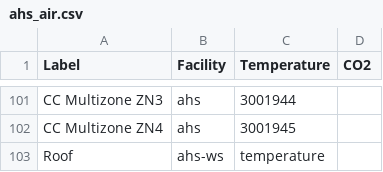
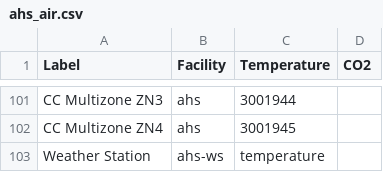
Before and after one commit to navkal/bgt, a CSV file: csv/ahs_air.csv, drawn as a sheet; only a part is shown, gaps mark what is left out.

Commit message:
Weather station link

```diff
--- a/csv/ahs_air.csv
+++ b/csv/ahs_air.csv
@@ -102,2 +102,2 @@ CC Multizone ZN3,ahs,3001944,
 CC Multizone ZN4,ahs,3001945,
-Roof,ahs-ws,temperature,
+Weather Station,ahs-ws,temperature,
```
Also changed, not shown: 1 other file.
